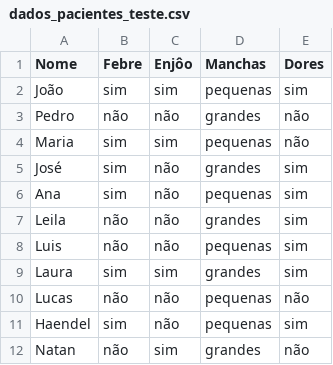
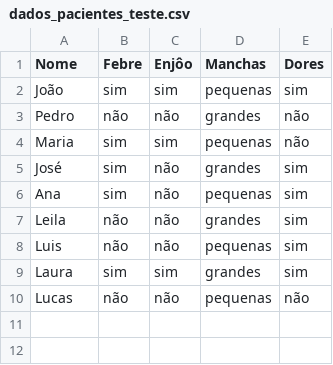
Before and after one commit to paulovsnts/IA_Ex_09_KNN_RNA, a CSV file: dados_pacientes_teste.csv, drawn as a sheet; the diff names each change by its address in the sheet, - before the commit and + after, or states it on an @@ line.

Commit message:
Update dados_pacientes_teste.csv

```diff
--- a/dados_pacientes_teste.csv
+++ b/dados_pacientes_teste.csv
-row 11: Haendel | sim | não | pequenas | sim
-row 12: Natan | não | sim | grandes | não
```
